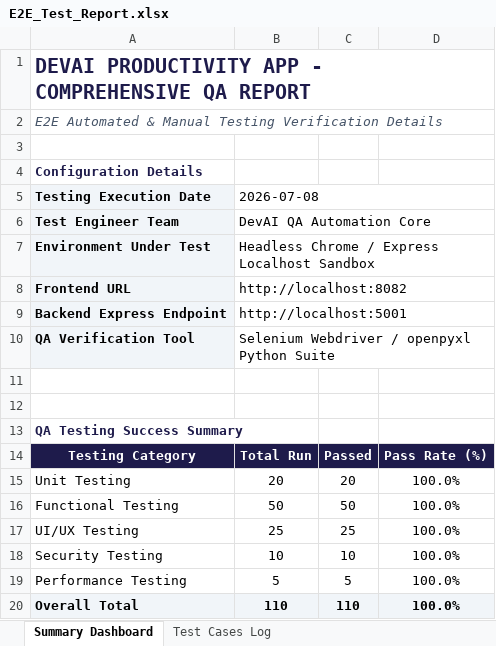
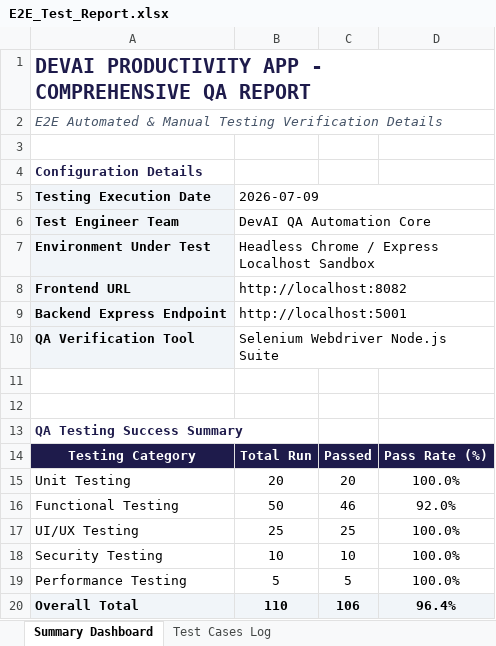
Before and after one commit to suharshithabathina/DEV-AI, an Excel workbook: Backend/E2E_Test_Report.xlsx, sheet Summary Dashboard, drawn as a sheet; values as stored, in another font and other column widths than the file's, no borders; the diff names each change by its address in the sheet, - before the commit and + after, or states it on an @@ line.

Commit message:
docs/feat: migrate e2e selenium testing script to js and integrate summaries

```diff
--- a/Backend/E2E_Test_Report.xlsx (sheet Summary Dashboard)
+++ b/Backend/E2E_Test_Report.xlsx (sheet Summary Dashboard)
-B5: 2026-07-08
+B5: 2026-07-09
-B10: Selenium Webdriver / openpyxl Python Suite
+B10: Selenium Webdriver Node.js Suite
-C16: 50
+C16: 46
-D16: 100.0%
+D16: 92.0%
-C20: 110
+C20: 106
-D20: 100.0%
+D20: 96.4%
```
Also changed, not shown: sheet Test Cases Log, 6 other files.
